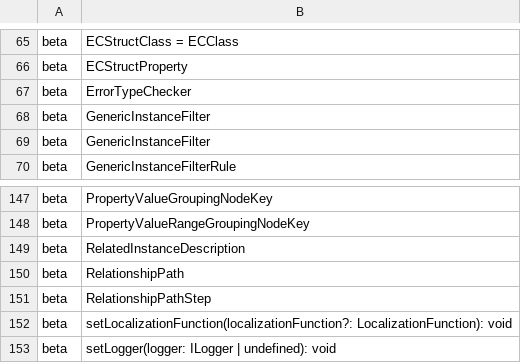
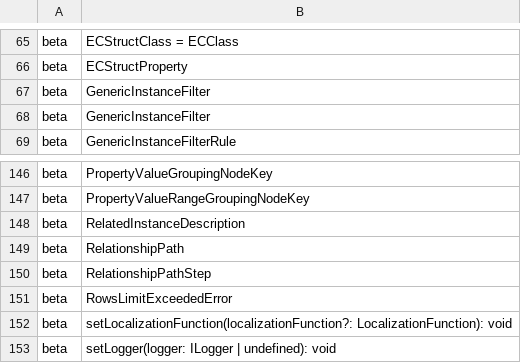
Before and after one commit to iTwin/presentation, a CSV file: packages/hierarchy-builder/api/presentation-hierarchy-builder.exports.csv, drawn as a sheet; only a part is shown, gaps mark what is left out; removed rows and columns are numbered as before the commit, all else as after; the diff names each change by its address in the sheet, - before the commit and + after, or states it on an @@ line.

```diff
--- a/packages/hierarchy-builder/api/presentation-hierarchy-builder.exports.csv
+++ b/packages/hierarchy-builder/api/presentation-hierarchy-builder.exports.csv
-row 67: beta | ErrorTypeChecker
+row 151: beta | RowsLimitExceededError
```
Also changed, not shown: 4 other files.
